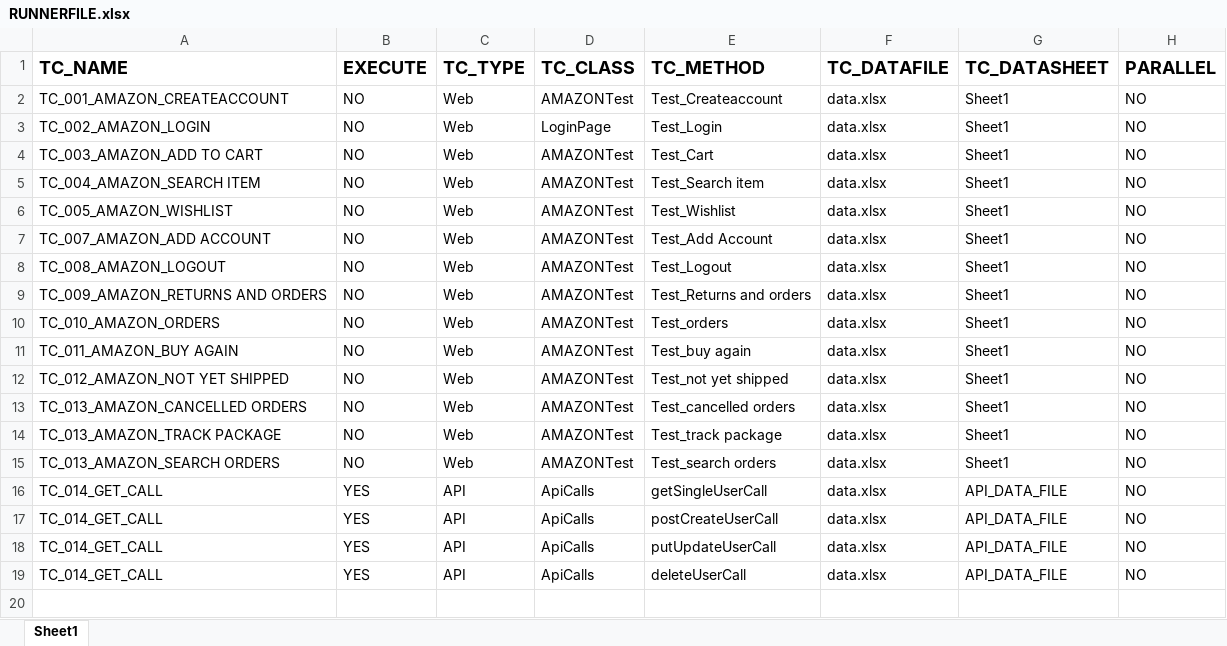
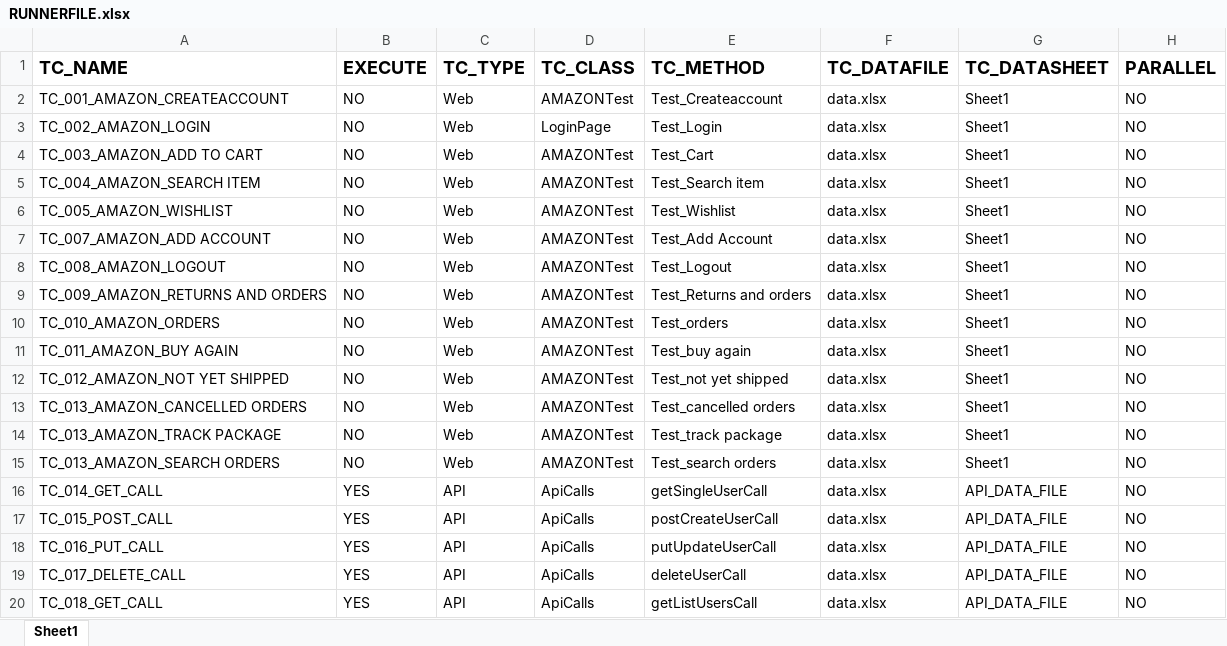
Before and after one commit to AMDANAWADE/Framework, an Excel workbook: resources/RUNNERFILE.xlsx, sheet Sheet1, drawn as a sheet; values as stored, in another font and other column widths than the file's, no borders; the diff names each change by its address in the sheet, - before the commit and + after, or states it on an @@ line.

Commit message:
Modified RunnerFile

```diff
--- a/resources/RUNNERFILE.xlsx (sheet Sheet1)
+++ b/resources/RUNNERFILE.xlsx (sheet Sheet1)
-A17 (TC_NAME): TC_014_GET_CALL
+A17 (TC_NAME): TC_015_POST_CALL
-A18 (TC_NAME): TC_014_GET_CALL
+A18 (TC_NAME): TC_016_PUT_CALL
-A19 (TC_NAME): TC_014_GET_CALL
+A19 (TC_NAME): TC_017_DELETE_CALL
+row 20: TC_018_GET_CALL | YES | API | ApiCalls | getListUsersCall | data.xlsx | API_DATA_FILE | NO
```
Also changed, not shown: resources/DATAFILE.xlsx.
